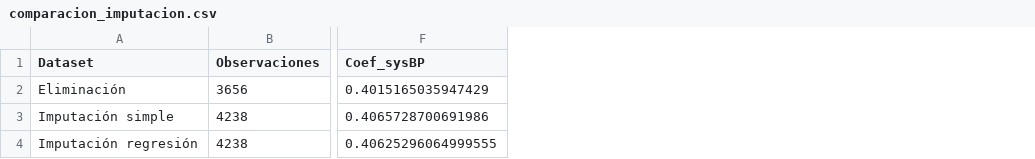
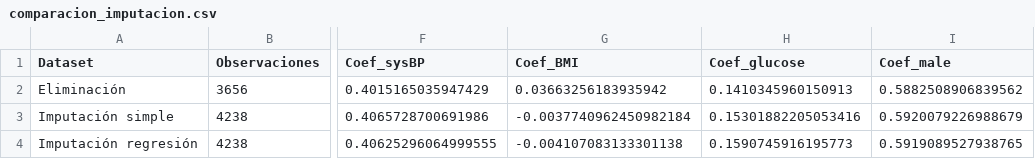
Before and after one commit to Prod1982/mcdi501_grupo6, a CSV file: F4/Sumativa3/results/comparacion_imputacion.csv, drawn as a sheet; only a part is shown, gaps mark what is left out; the diff names each change by its address in the sheet, - before the commit and + after, or states it on an @@ line.

```diff
--- a/F4/Sumativa3/results/comparacion_imputacion.csv
+++ b/F4/Sumativa3/results/comparacion_imputacion.csv
+column G (Coef_BMI), rows 2-4: 0.03663256183935942 | -0.0037740962450982184 | -0.004107083133301138
+column H (Coef_glucose), rows 2-4: 0.1410345960150913 | 0.15301882205053416 | 0.1590745916195773
+column I (Coef_male), rows 2-4: 0.5882508906839562 | 0.5920079226988679 | 0.5919089527938765
```
Also changed, not shown: 1 other file.
